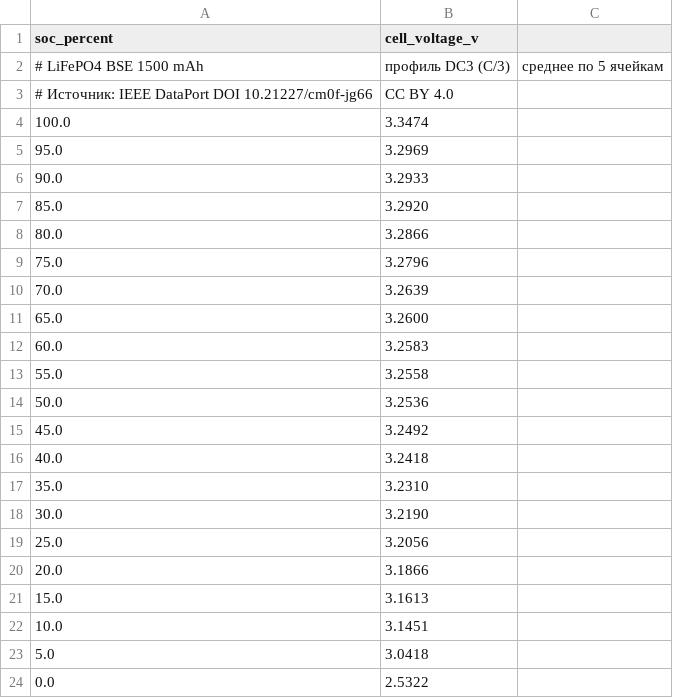
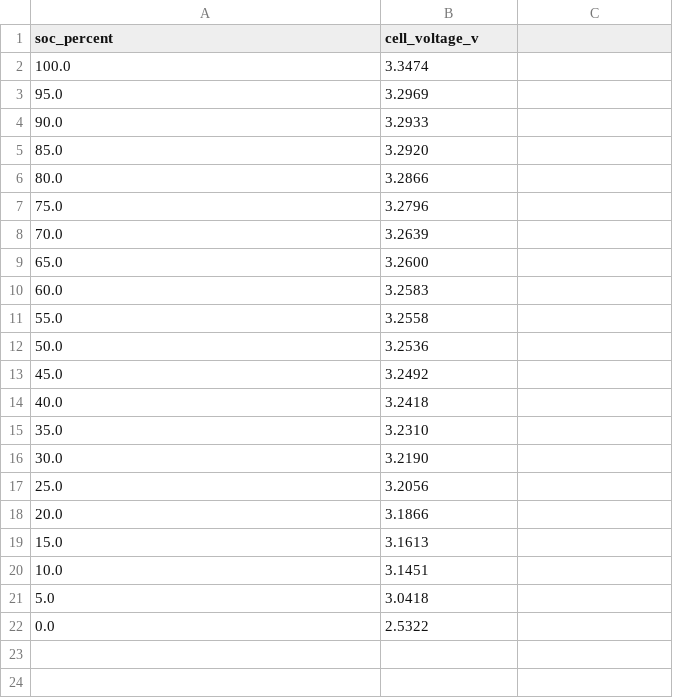
Before and after one commit to AlexShutov/home_battery, a CSV file: src/device/battery/charge_curve.csv, drawn as a sheet.

```diff
--- a/src/device/battery/charge_curve.csv
+++ b/src/device/battery/charge_curve.csv
@@ -1,4 +1,2 @@
 soc_percent,cell_voltage_v
-# LiFePO4 BSE 1500 mAh, профиль DC3 (C/3), среднее по 5 ячейкам
-# Источник: IEEE DataPort DOI 10.21227/cm0f-jg66, CC BY 4.0
 100.0,3.3474
```
Also changed, not shown: 1 other file.
